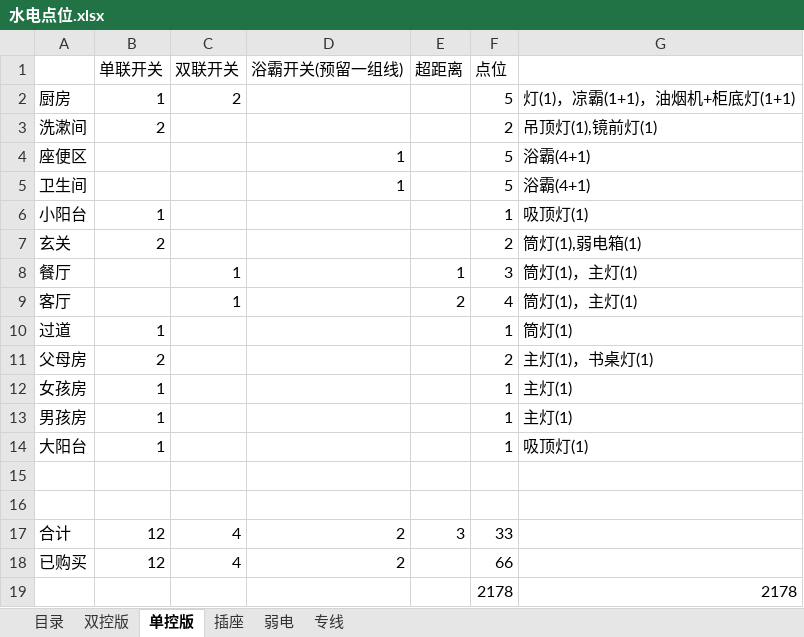
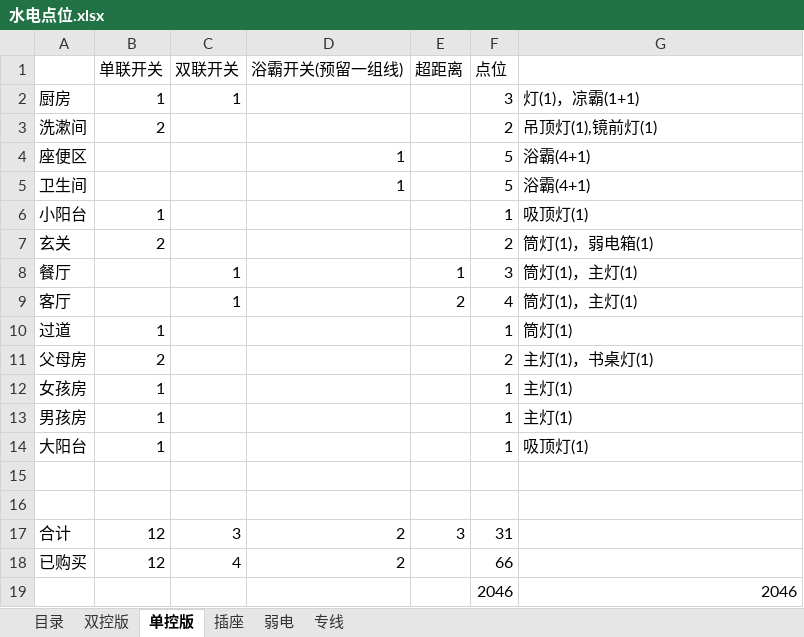
Before and after one commit to cnmud/wRayaBareru4ACatrephaDRAbECuMawA, an Excel workbook: 我的家/装修/水电点位.xlsx, sheet 单控版, drawn as a sheet; values as stored, in another font and other column widths than the file's, no borders; removed rows and columns are numbered as before the commit, all else as after; the diff names each change by its address in the sheet, - before the commit and + after, or states it on an @@ line.

```diff
--- a/我的家/装修/水电点位.xlsx (sheet 单控版)
+++ b/我的家/装修/水电点位.xlsx (sheet 单控版)
-C2 (双联开关): 2
+C2 (双联开关): 1
-F2 (点位): 5
+F2 (点位): 3
-G2: 灯(1)，凉霸(1+1)，油烟机+柜底灯(1+1)
+G2: 灯(1)，凉霸(1+1)
-G7: 筒灯(1),弱电箱(1)
+G7: 筒灯(1)，弱电箱(1)
-C17 (双联开关): 4
+C17 (双联开关): 3
-F17 (点位): 33
+F17 (点位): 31
-row 19:  |  |  |  |  | 2178 | 2178
+row 19:  |  |  |  |  | 2046 | 2046
```
Also changed, not shown: sheet 目录, sheet 插座, 我的家/公积金.xlsx, 我的家/装修/水电预估.xlsx, 5 other files.
